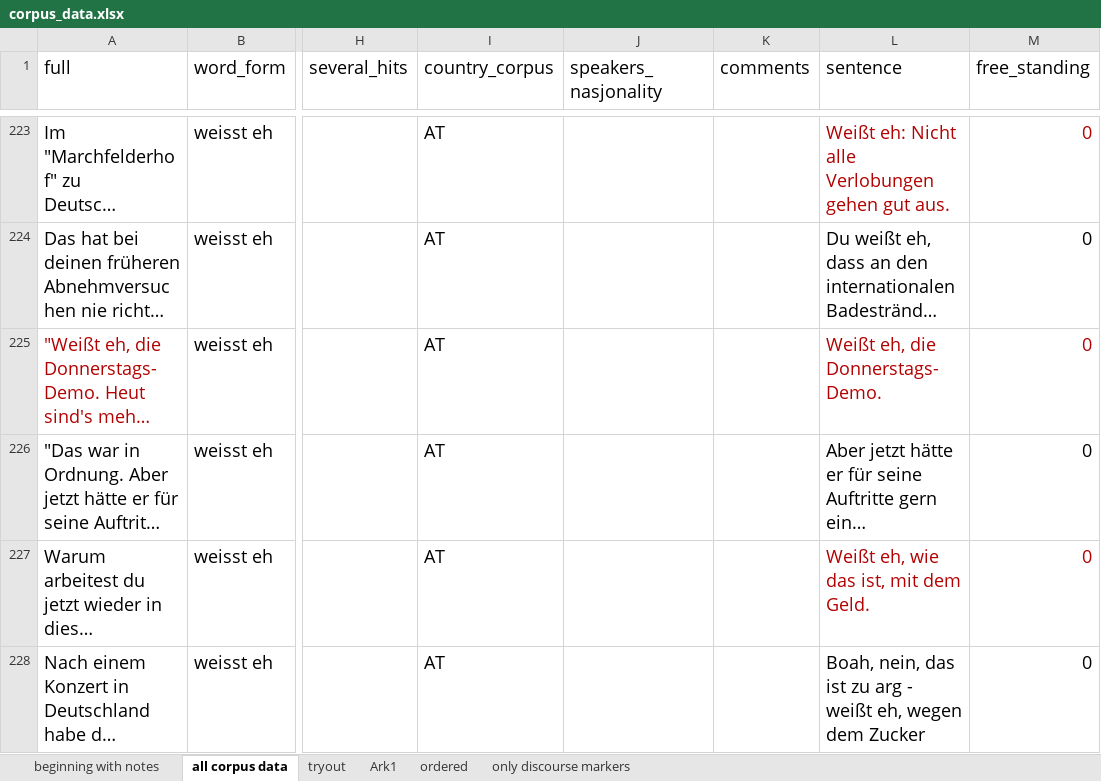
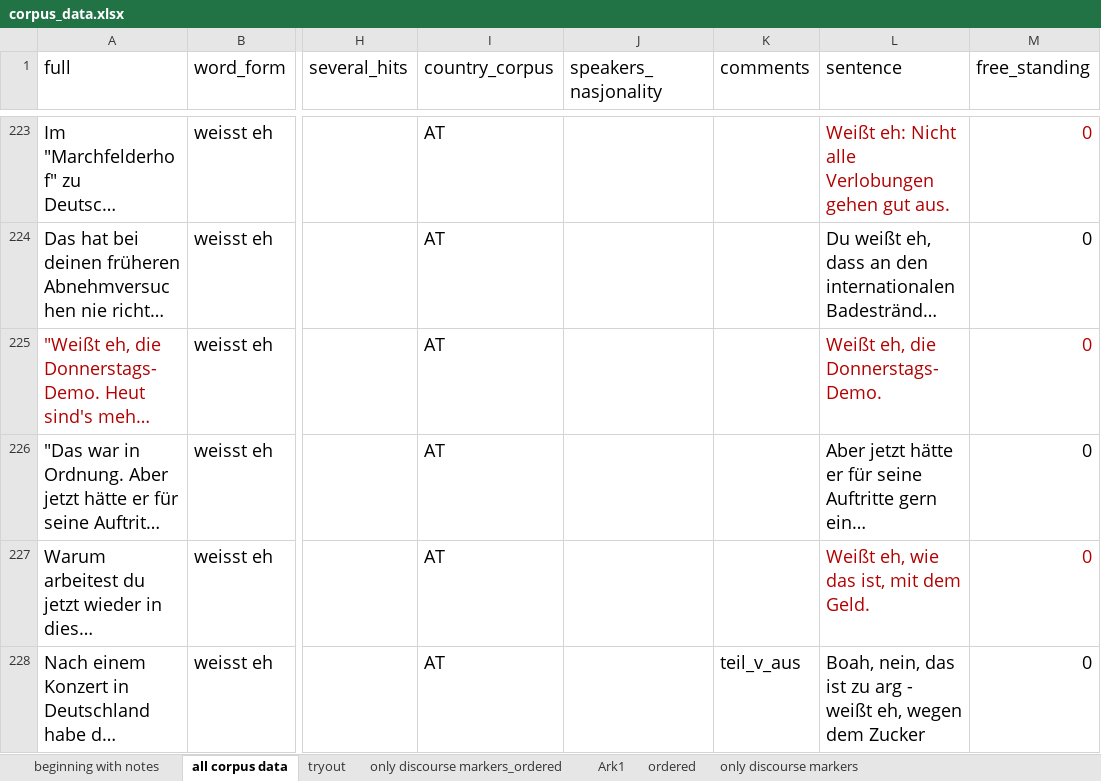
Before and after one commit to diesophie/my-repo, an Excel workbook: BA thesis - savety copy/corpus_data.xlsx, sheet all corpus data, drawn as a sheet; only a part is shown, gaps mark what is left out; long unchanged cells end in …; values as stored, in another font and other column widths than the file's, no borders; the diff covers the shown part only; the diff names each change by its address in the sheet, - before the commit and + after, or states it on an @@ line.

```diff
--- a/BA thesis - savety copy/corpus_data.xlsx (sheet all corpus data)
+++ b/BA thesis - savety copy/corpus_data.xlsx (sheet all corpus data)
+sheet tab: only discourse markers_ordered
-K228 (comments): (empty)
+K228 (comments): teil_v_aus
```
Also changed, not shown: 51 edited cells elsewhere in this sheet, sheet tryout, BA thesis - savety copy/tryout.xlsx, 1 other file.
